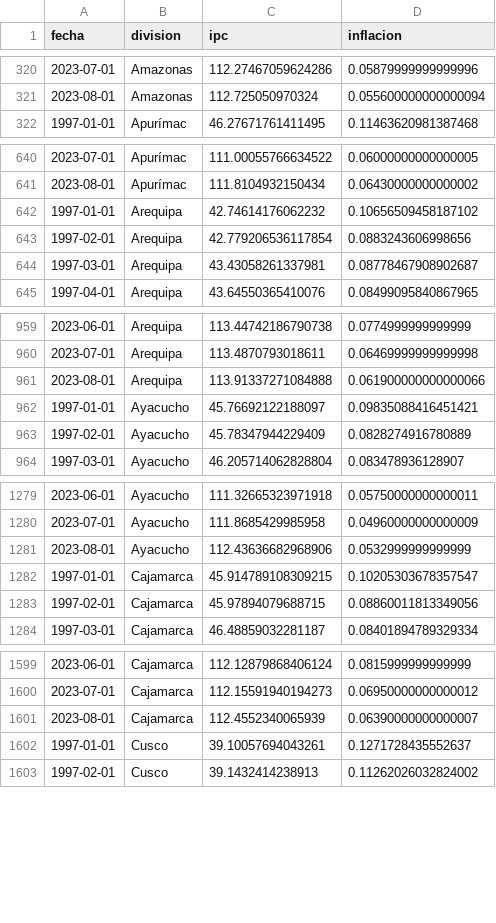
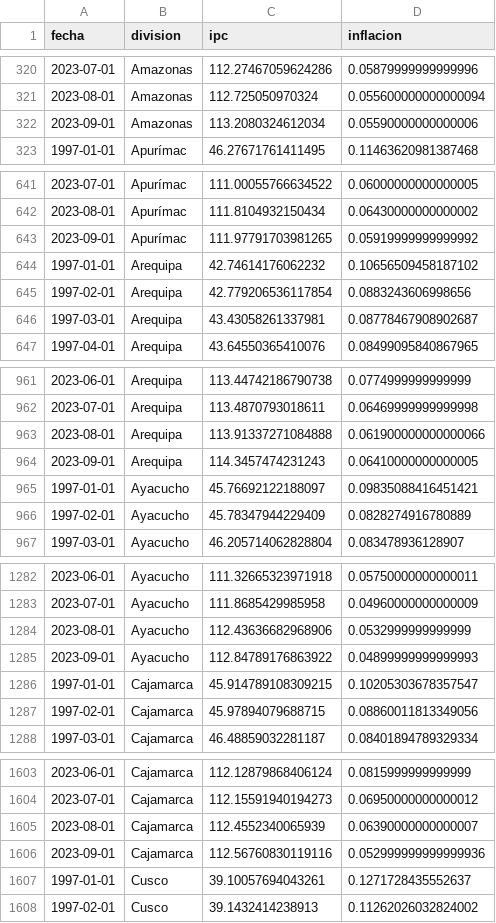
Before and after one commit to vfuentesc/IPE_DataViz, a CSV file: Inflacion/output_inflacion_regiones.csv, drawn as a sheet; only a part is shown, gaps mark what is left out; the diff covers the shown part only; the diff names each change by its address in the sheet, - before the commit and + after, or states it on an @@ line.

```diff
--- a/Inflacion/output_inflacion_regiones.csv
+++ b/Inflacion/output_inflacion_regiones.csv
+row 322: 2023-09-01 | Amazonas | 113.2080324612034 | 0.05590000000000006
+row 643: 2023-09-01 | Apurímac | 111.97791703981265 | 0.05919999999999992
+row 964: 2023-09-01 | Arequipa | 114.3457474231243 | 0.06410000000000005
+row 1285: 2023-09-01 | Ayacucho | 112.84789176863922 | 0.04899999999999993
+row 1606: 2023-09-01 | Cajamarca | 112.56760830119116 | 0.052999999999999936
```
Also changed, not shown: 20 added rows elsewhere in this file, 1 other file.
